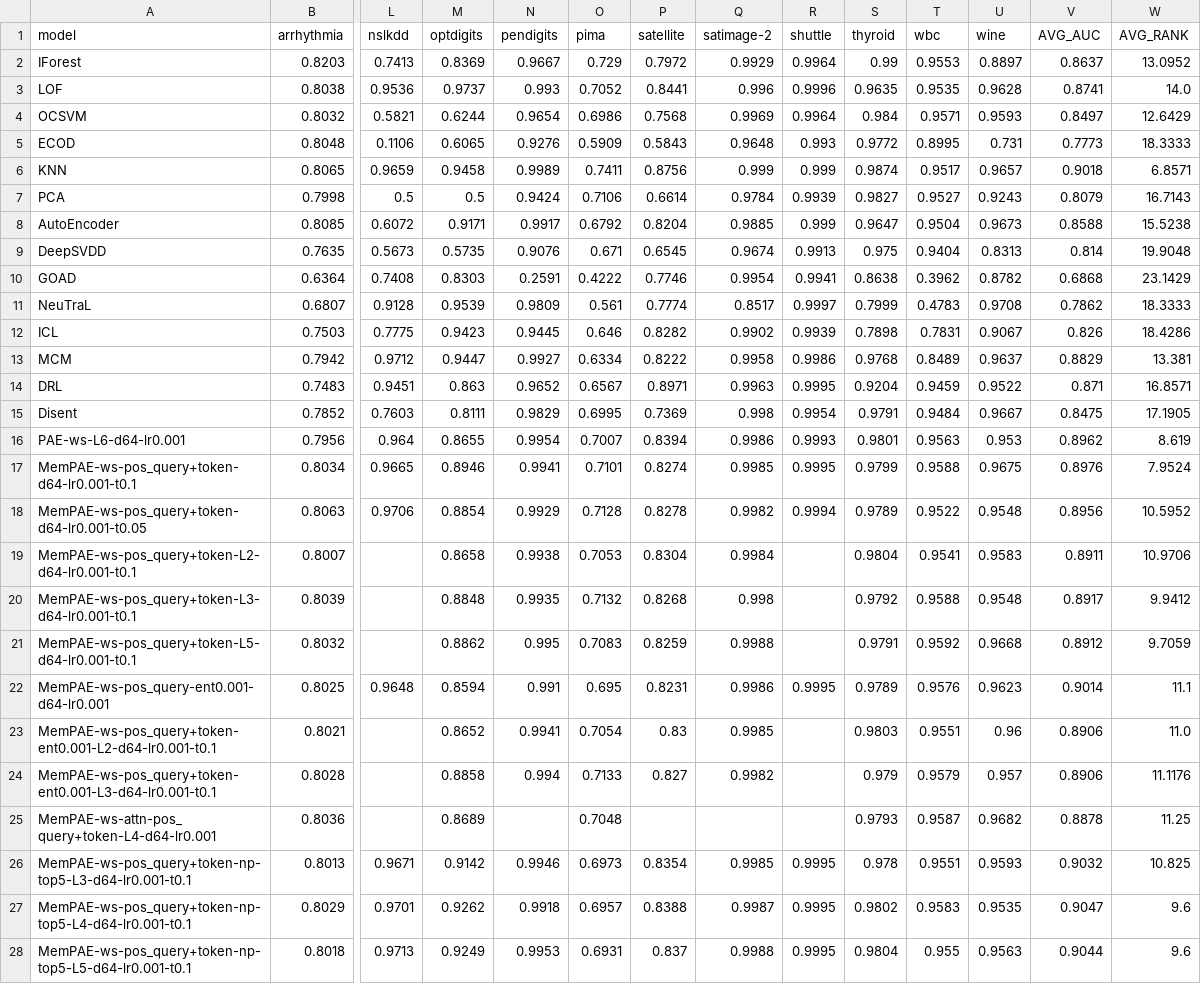
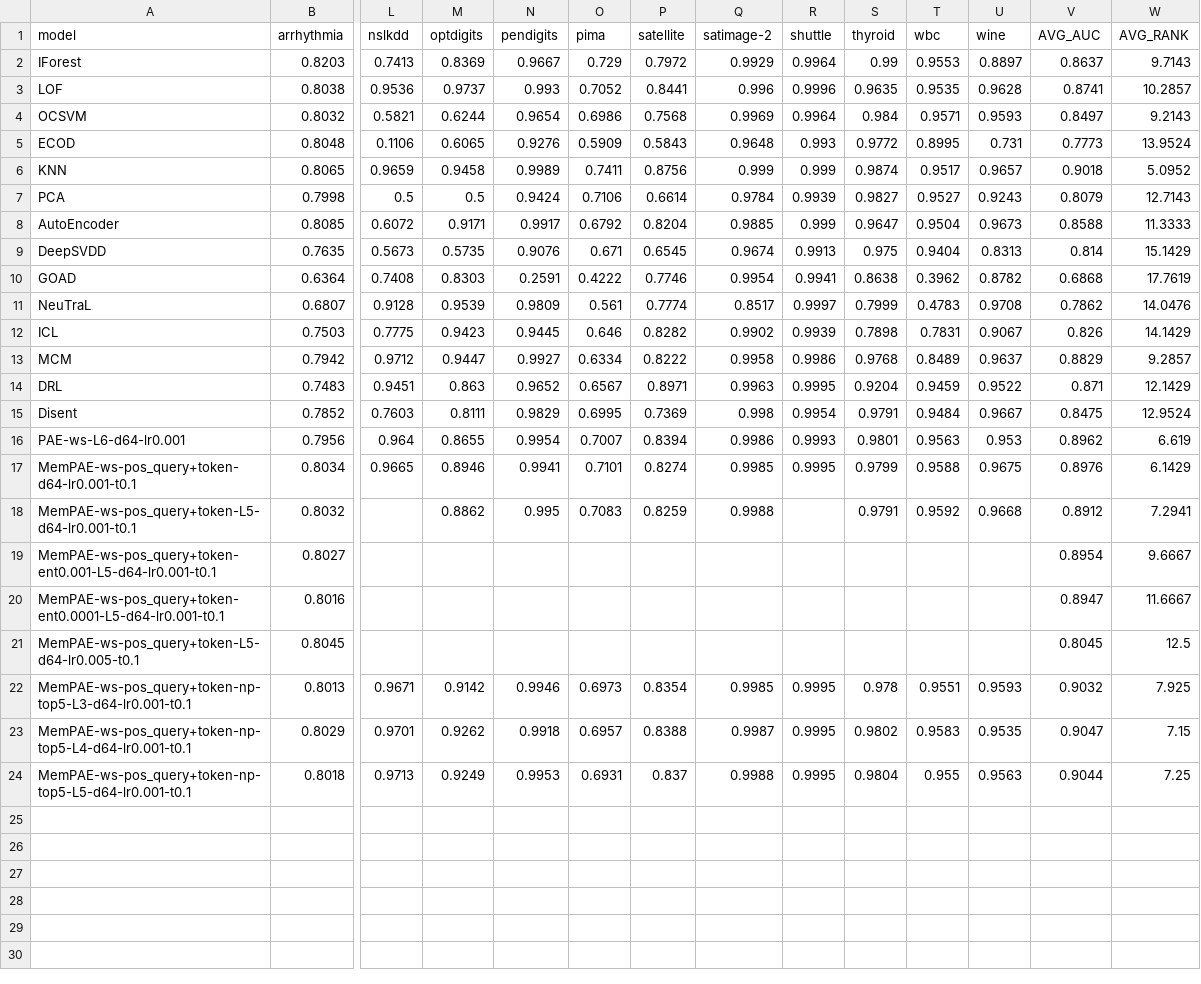
Before and after one commit to Cheol-Will/perceiver-ad, a CSV file: metrics/ratio_1.0_AUCROC.csv, drawn as a sheet; only a part is shown, gaps mark what is left out; removed rows and columns are numbered as before the commit, all else as after; rows hold the shown columns only; the diff names each change by its address in the sheet, - before the commit and + after, or states it on an @@ line.

```diff
--- a/metrics/ratio_1.0_AUCROC.csv
+++ b/metrics/ratio_1.0_AUCROC.csv
-W2 (AVG_RANK): 13.0952
+W2 (AVG_RANK): 9.7143
-W3 (AVG_RANK): 14.0
+W3 (AVG_RANK): 10.2857
-W4 (AVG_RANK): 12.6429
+W4 (AVG_RANK): 9.2143
-W5 (AVG_RANK): 18.3333
+W5 (AVG_RANK): 13.9524
-W6 (AVG_RANK): 6.8571
+W6 (AVG_RANK): 5.0952
-W7 (AVG_RANK): 16.7143
+W7 (AVG_RANK): 12.7143
-W8 (AVG_RANK): 15.5238
+W8 (AVG_RANK): 11.3333
-W9 (AVG_RANK): 19.9048
+W9 (AVG_RANK): 15.1429
-W10 (AVG_RANK): 23.1429
+W10 (AVG_RANK): 17.7619
-W11 (AVG_RANK): 18.3333
+W11 (AVG_RANK): 14.0476
-W12 (AVG_RANK): 18.4286
+W12 (AVG_RANK): 14.1429
-W13 (AVG_RANK): 13.381
+W13 (AVG_RANK): 9.2857
-W14 (AVG_RANK): 16.8571
+W14 (AVG_RANK): 12.1429
-W15 (AVG_RANK): 17.1905
+W15 (AVG_RANK): 12.9524
-W16 (AVG_RANK): 8.619
+W16 (AVG_RANK): 6.619
-W17 (AVG_RANK): 7.9524
+W17 (AVG_RANK): 6.1429
-row 18: MemPAE-ws-pos_query+token-d64-lr0.001-t0.05 | 0.8063 | 0.9706 | 0.8854 | 0.9929 | 0.7128 | 0.8278 | 0.9982 | 0.9994 | 0.9789 | 0.9522 | 0.9548 | 0.8956 | 10.5952
-row 19: MemPAE-ws-pos_query+token-L2-d64-lr0.001-t0.1 | 0.8007 |  | 0.8658 | 0.9938 | 0.7053 | 0.8304 | 0.9984 |  | 0.9804 | 0.9541 | 0.9583 | 0.8911 | 10.9706
-row 20: MemPAE-ws-pos_query+token-L3-d64-lr0.001-t0.1 | 0.8039 |  | 0.8848 | 0.9935 | 0.7132 | 0.8268 | 0.998 |  | 0.9792 | 0.9588 | 0.9548 | 0.8917 | 9.9412
-W18 (AVG_RANK): 9.7059
+W18 (AVG_RANK): 7.2941
-row 22: MemPAE-ws-pos_query-ent0.001-d64-lr0.001 | 0.8025 | 0.9648 | 0.8594 | 0.991 | 0.695 | 0.8231 | 0.9986 | 0.9995 | 0.9789 | 0.9576 | 0.9623 | 0.9014 | 11.1
-row 23: MemPAE-ws-pos_query+token-ent0.001-L2-d64-lr0.001-t0.1 | 0.8021 |  | 0.8652 | 0.9941 | 0.7054 | 0.83 | 0.9985 |  | 0.9803 | 0.9551 | 0.96 | 0.8906 | 11.0
-row 24: MemPAE-ws-pos_query+token-ent0.001-L3-d64-lr0.001-t0.1 | 0.8028 |  | 0.8858 | 0.994 | 0.7133 | 0.827 | 0.9982 |  | 0.979 | 0.9579 | 0.957 | 0.8906 | 11.1176
-row 25: MemPAE-ws-attn-pos_query+token-L4-d64-lr0.001 | 0.8036 |  | 0.8689 |  | 0.7048 |  |  |  | 0.9793 | 0.9587 | 0.9682 | 0.8878 | 11.25
+row 19: MemPAE-ws-pos_query+token-ent0.001-L5-d64-lr0.001-t0.1 | 0.8027 |  |  |  |  |  |  |  |  |  |  | 0.8954 | 9.6667
+row 20: MemPAE-ws-pos_query+token-ent0.0001-L5-d64-lr0.001-t0.1 | 0.8016 |  |  |  |  |  |  |  |  |  |  | 0.8947 | 11.6667
+row 21: MemPAE-ws-pos_query+token-L5-d64-lr0.005-t0.1 | 0.8045 |  |  |  |  |  |  |  |  |  |  | 0.8045 | 12.5
-W22 (AVG_RANK): 10.825
+W22 (AVG_RANK): 7.925
-W23 (AVG_RANK): 9.6
+W23 (AVG_RANK): 7.15
-W24 (AVG_RANK): 9.6
+W24 (AVG_RANK): 7.25
```
Also changed, not shown: metrics/ratio_1.0_AUCPR.csv, metrics/ratio_1.0_AUCPR_T.csv, 3 other files.
